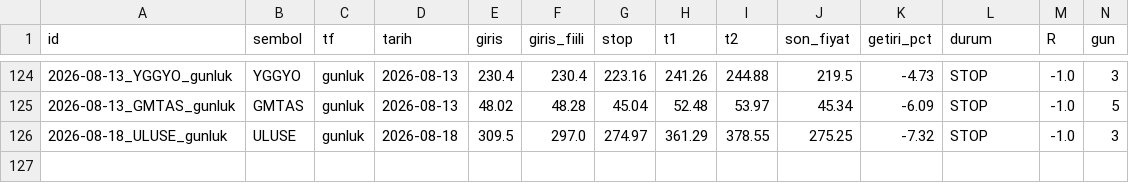
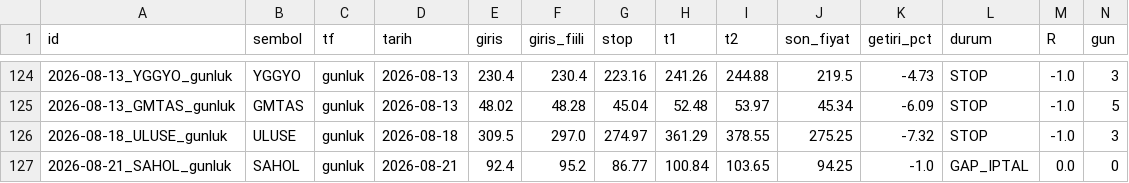
Before and after one commit to ilkukaya/swing, a CSV file: data/closed.csv, drawn as a sheet; only a part is shown, gaps mark what is left out; rows hold the shown columns only; the diff names each change by its address in the sheet, - before the commit and + after, or states it on an @@ line.

```diff
--- a/data/closed.csv
+++ b/data/closed.csv
+row 127: 2026-08-21_SAHOL_gunluk | SAHOL | gunluk | 2026-08-21 | 92.4 | 95.2 | 86.77 | 100.84 | 103.65 | 94.25 | -1.0 | GAP_IPTAL | 0.0 | 0
```
Also changed, not shown: data/signals.csv, data/tracking.csv, 4 other files.
